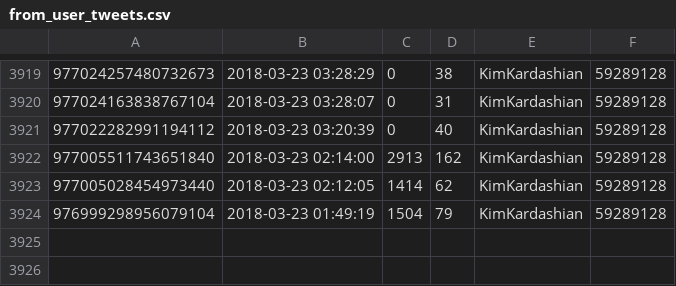
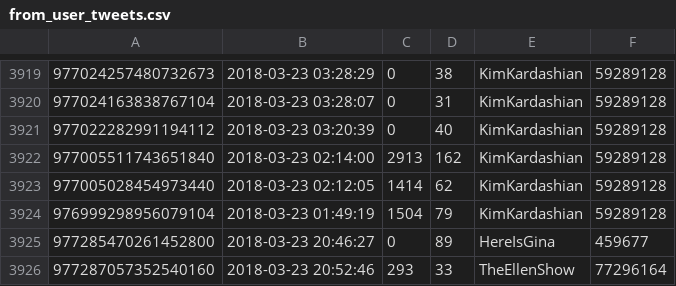
Before and after one commit to ptins/TweekOrTweet, a CSV file: from_user_tweets.csv, drawn as a sheet; only a part is shown, gaps mark what is left out; the diff names each change by its address in the sheet, - before the commit and + after, or states it on an @@ line.

```diff
--- a/from_user_tweets.csv
+++ b/from_user_tweets.csv
+row 3925: 977285470261452800 | 2018-03-23 20:46:27 | 0 | 89 | HereIsGina | 459677
+row 3926: 977287057352540160 | 2018-03-23 20:52:46 | 293 | 33 | TheEllenShow | 77296164
```
Also changed, not shown: 1 other file.
